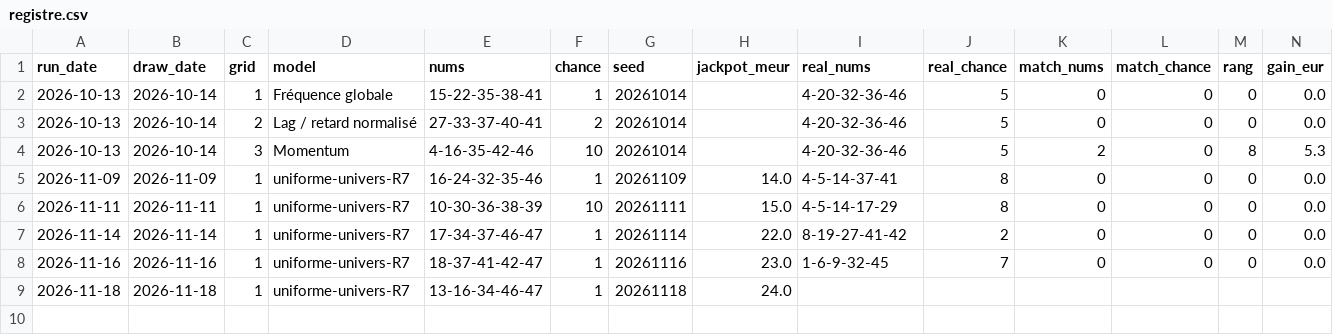
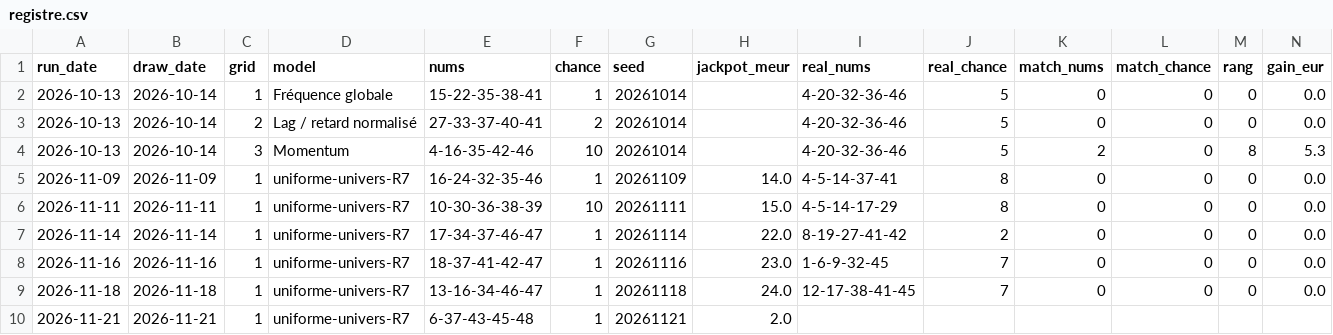
Before and after one commit to chg637/qsc-euromillions, a CSV file: loto/output/registre.csv, drawn as a sheet; only a part is shown; rows hold the shown columns only; the diff names each change by its address in the sheet, - before the commit and + after, or states it on an @@ line.

Commit message:
QSC Loto run 2026-11-21 — tirage 2026-11-21 · 2836 tirages

```diff
--- a/loto/output/registre.csv
+++ b/loto/output/registre.csv
-I9 (real_nums): (empty)
+I9 (real_nums): 12-17-38-41-45
-J9 (real_chance): (empty)
+J9 (real_chance): 7
-K9 (match_nums): (empty)
+K9 (match_nums): 0
-L9 (match_chance): (empty)
+L9 (match_chance): 0
-M9 (rang): (empty)
+M9 (rang): 0
-N9 (gain_eur): (empty)
+N9 (gain_eur): 0.0
+row 10: 2026-11-21 | 2026-11-21 | 1 | uniforme-univers-R7 | 6-37-43-45-48 | 1 | 20261121 | 2.0
```
Also changed, not shown: loto/loto_MASTER.csv, loto/loto_PRIZES.csv, 6 other files.
